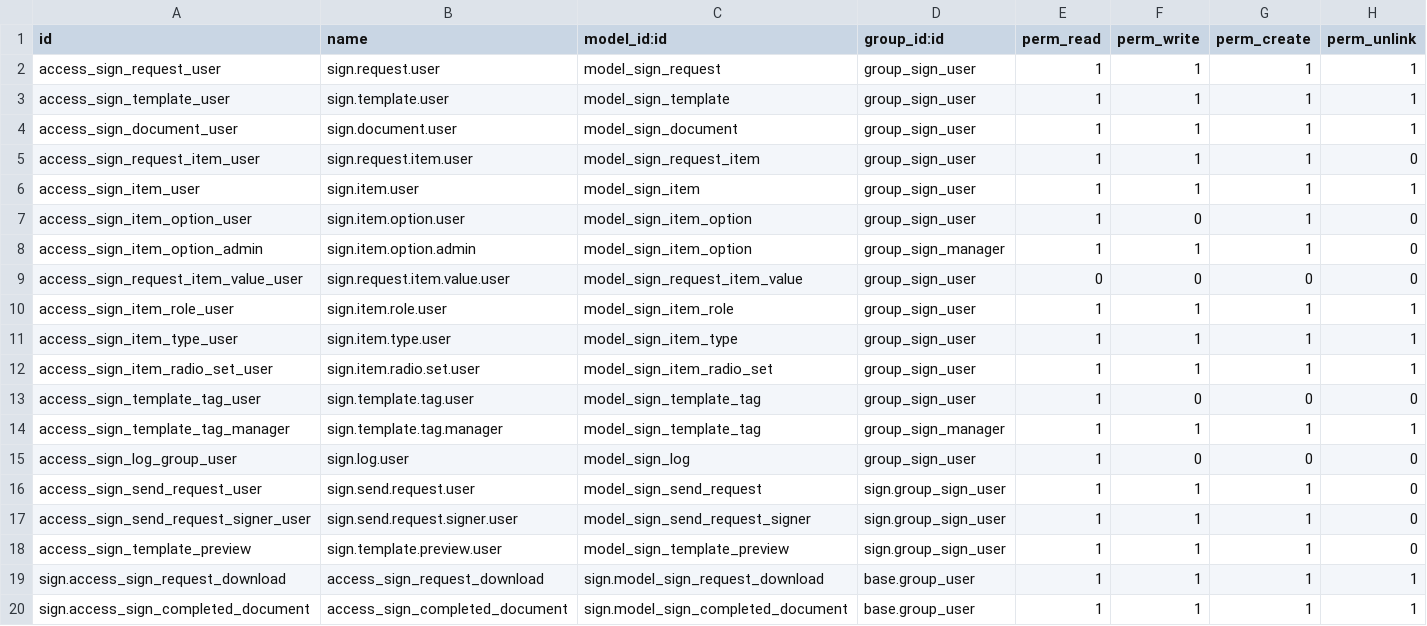
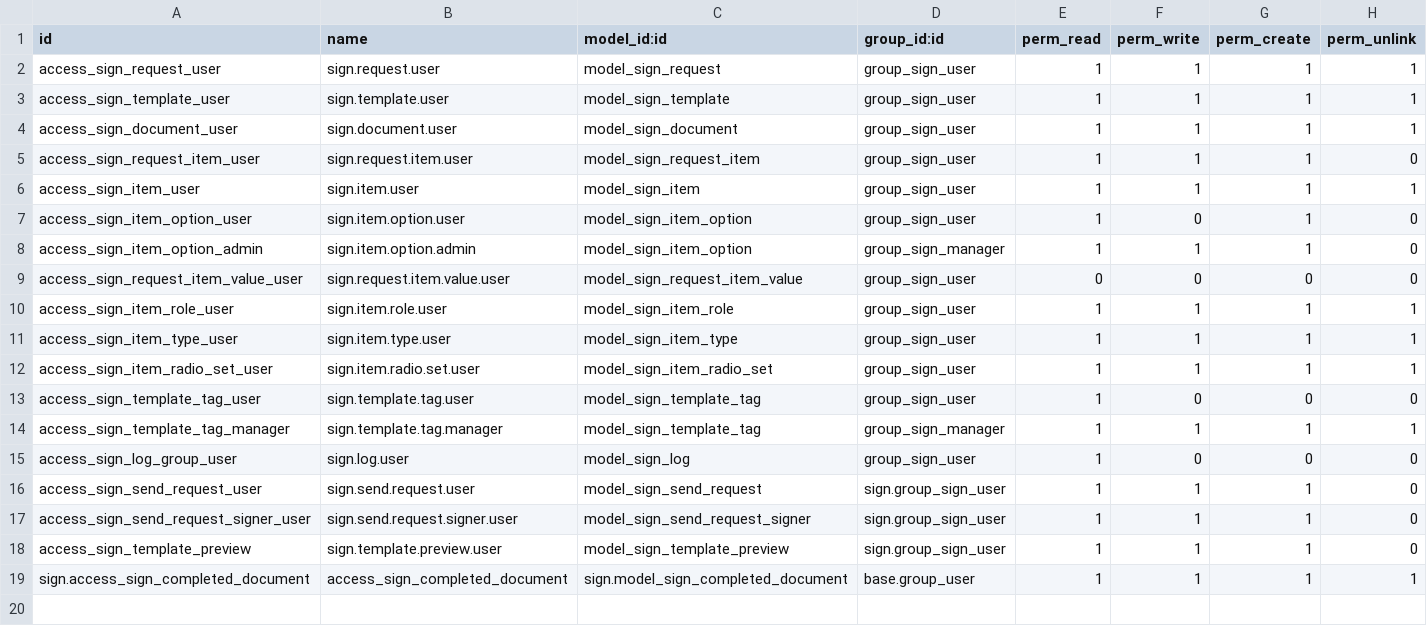
Before and after one commit to Saitamaxqi/enterprise, a CSV file: sign/security/ir.model.access.csv, drawn as a sheet; the diff names each change by its address in the sheet, - before the commit and + after, or states it on an @@ line.

Commit message:
[FIX] sign: fixed downloading multiple sign requests' documents flow
Part-of: odoo/enterprise#84142
Related: odoo/upgrade#7781
Signed-off-by: Arnaud Joset (arj) <arj@odoo.com>

```diff
--- a/sign/security/ir.model.access.csv
+++ b/sign/security/ir.model.access.csv
-row 19: sign.access_sign_request_download | access_sign_request_download | sign.model_sign_request_download | base.group_user | 1 | 1 | 1 | 1
```
Also changed, not shown: 8 other files.
